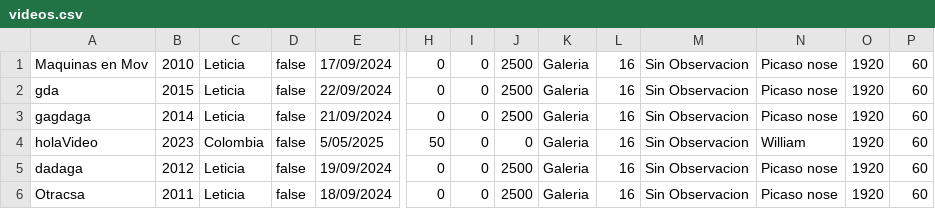
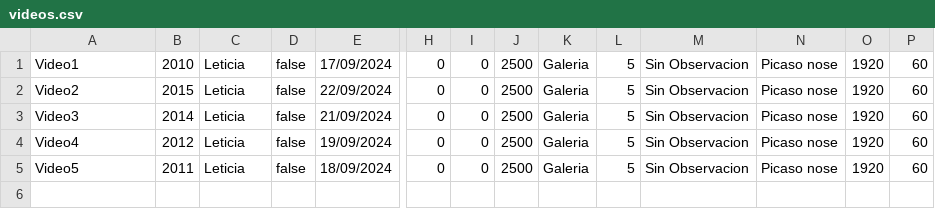
Before and after one commit to DPOO-grupo-5-202401/Proyecto2, a CSV file: videos.csv, drawn as a sheet; only a part is shown, gaps mark what is left out; removed rows and columns are numbered as before the commit, all else as after; rows hold the shown columns only; the diff names each change by its address in the sheet, - before the commit and + after, or states it on an @@ line.

```diff
--- a/videos.csv
+++ b/videos.csv
-A1: Maquinas en Mov
+A1: Video1
-L1:L3: 16
+L1:L3: 5
-A2: gda
+A2: Video2
-A3: gagdaga
+A3: Video3
-row 4: holaVideo | 2023 | Colombia | false | 5/05/2025 | 50 | 0 | 0 | Galeria | 16 | Sin Observacion | William | 1920 | 60
-A4: dadaga
+A4: Video4
-L4:L5: 16
+L4:L5: 5
-A5: Otracsa
+A5: Video5
```
Also changed, not shown: ofertas.csv, 5 other files.
